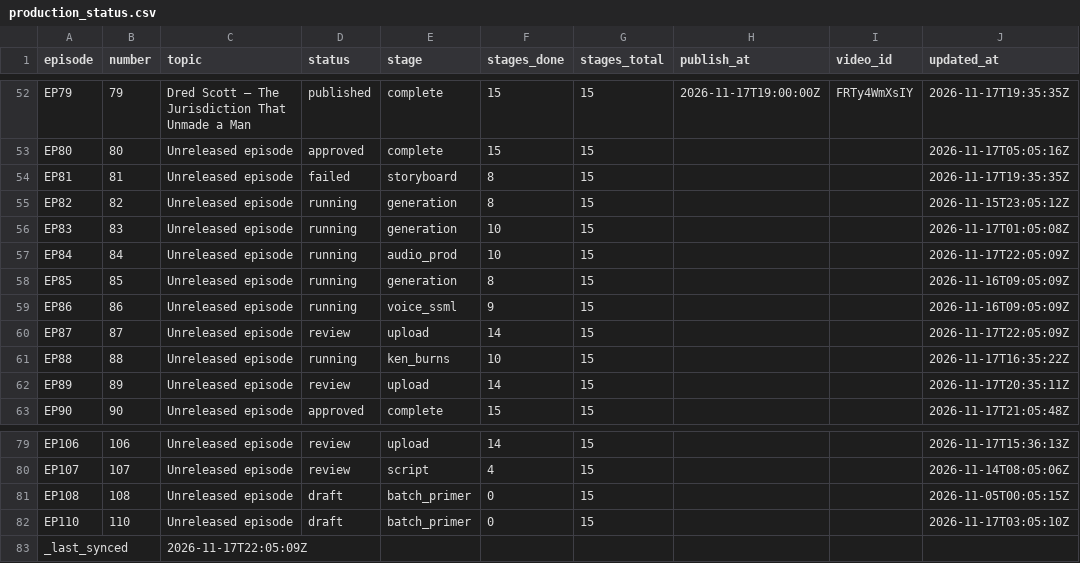
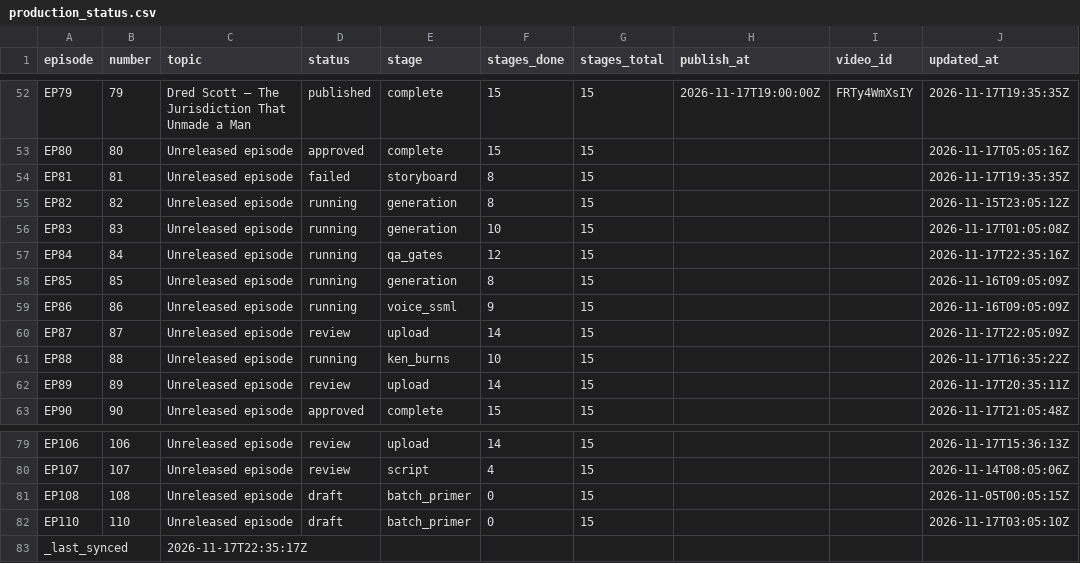
Before and after one commit to Dixon8303/ImaginariumOzone, a CSV file: status/production_status.csv, drawn as a sheet; only a part is shown, gaps mark what is left out.

Commit message:
sync: production status csv

```diff
--- a/status/production_status.csv
+++ b/status/production_status.csv
@@ -56,3 +56,3 @@ EP82,82,Unreleased episode,running,generation,8,15,,,2026-11-15T23:05:12Z
 EP83,83,Unreleased episode,running,generation,10,15,,,2026-11-17T01:05:08Z
-EP84,84,Unreleased episode,running,audio_prod,10,15,,,2026-11-17T22:05:09Z
+EP84,84,Unreleased episode,running,qa_gates,12,15,,,2026-11-17T22:35:16Z
 EP85,85,Unreleased episode,running,generation,8,15,,,2026-11-16T09:05:09Z
@@ -82,2 +82,2 @@ EP108,108,Unreleased episode,draft,batch_primer,0,15,,,2026-11-05T00:05:15Z
 EP110,110,Unreleased episode,draft,batch_primer,0,15,,,2026-11-17T03:05:10Z
-_last_synced,,2026-11-17T22:05:09Z,,,,,,,
+_last_synced,,2026-11-17T22:35:17Z,,,,,,,
```
